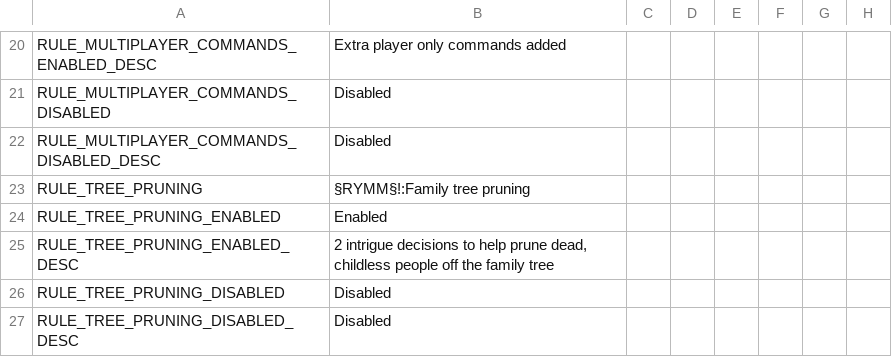
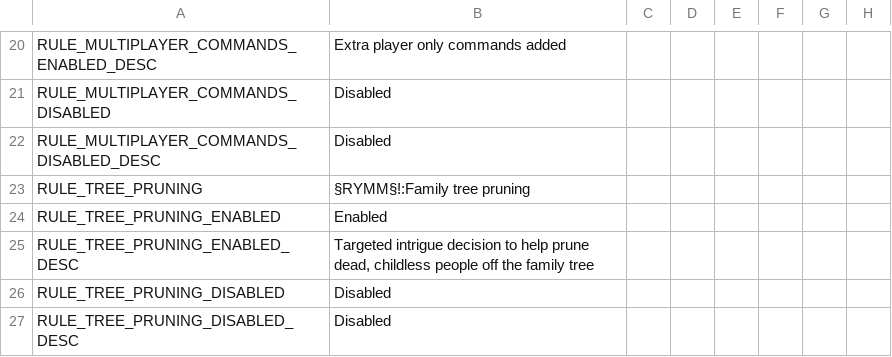
Before and after one commit to Jorrfjalla/CK2-Y-Merged-Mods, a CSV file: YMM/localisation/merged_mods_localisation.csv, drawn as a sheet; only a part is shown, gaps mark what is left out; the diff names each change by its address in the sheet, - before the commit and + after, or states it on an @@ line.

```diff
--- a/YMM/localisation/merged_mods_localisation.csv
+++ b/YMM/localisation/merged_mods_localisation.csv
-B25: 2 intrigue decisions to help…
+B25: Targeted intrigue decision to help…
```
Also changed, not shown: YMM/localisation/toggle_decisions.csv, YMM/localisation/yam.csv, 22 other files.
